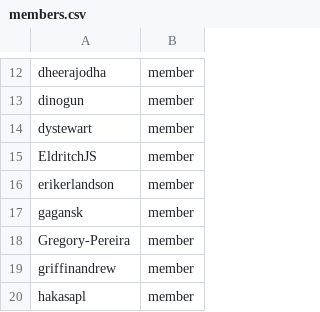
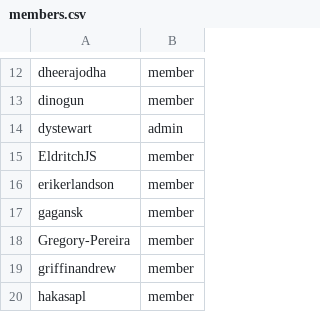
Before and after one commit to OCP-on-NERC/github-config, a CSV file: members.csv, drawn as a sheet; only a part is shown, gaps mark what is left out.

```diff
--- a/members.csv
+++ b/members.csv
@@ -13,3 +13,3 @@ dheerajodha,member
 dinogun,member
-dystewart,member
+dystewart,admin
 EldritchJS,member
```
Also changed, not shown: team-members/nerc-ops.csv, team-members/nerc-rhods.csv.
